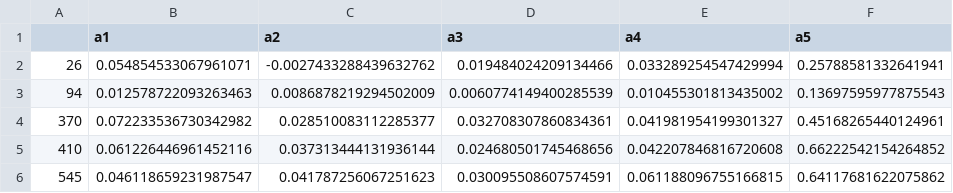
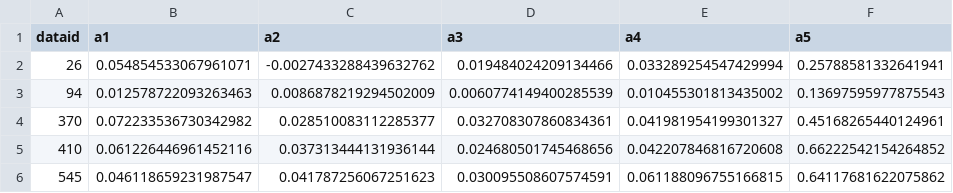
Before and after one commit to nipunbatra/nilm-actionable, a CSV file: data/hvac/minutes_N2_K3_T50_CO.csv, drawn as a sheet; only a part is shown; the diff names each change by its address in the sheet, - before the commit and + after, or states it on an @@ line.

Commit message:
dataid

```diff
--- a/data/hvac/minutes_N2_K3_T50_CO.csv
+++ b/data/hvac/minutes_N2_K3_T50_CO.csv
-A1: (empty)
+A1: dataid
```
Also changed, not shown: data/hvac/minutes_N2_K3_T50_FHMM.csv, data/hvac/minutes_N2_K3_T50_Hart.csv, 2 other files.
